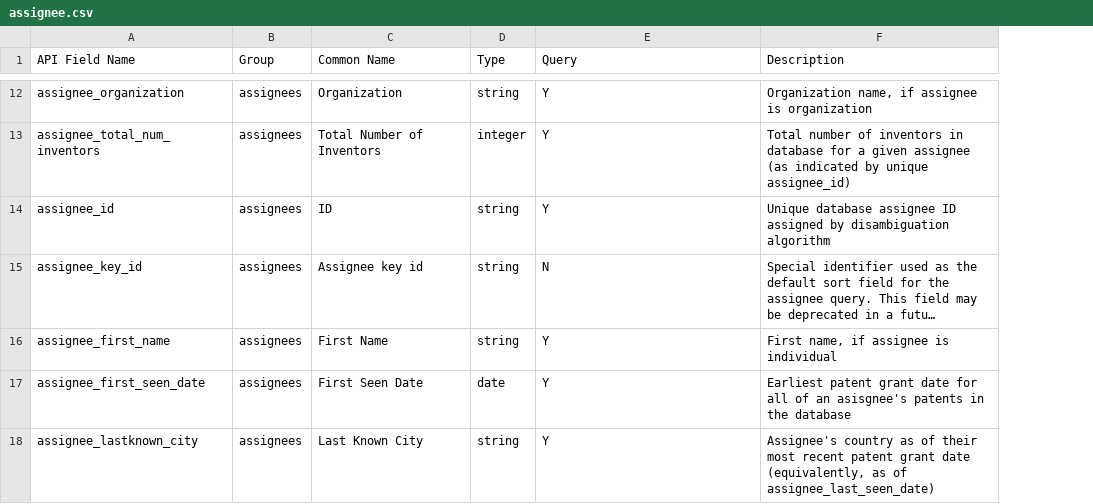
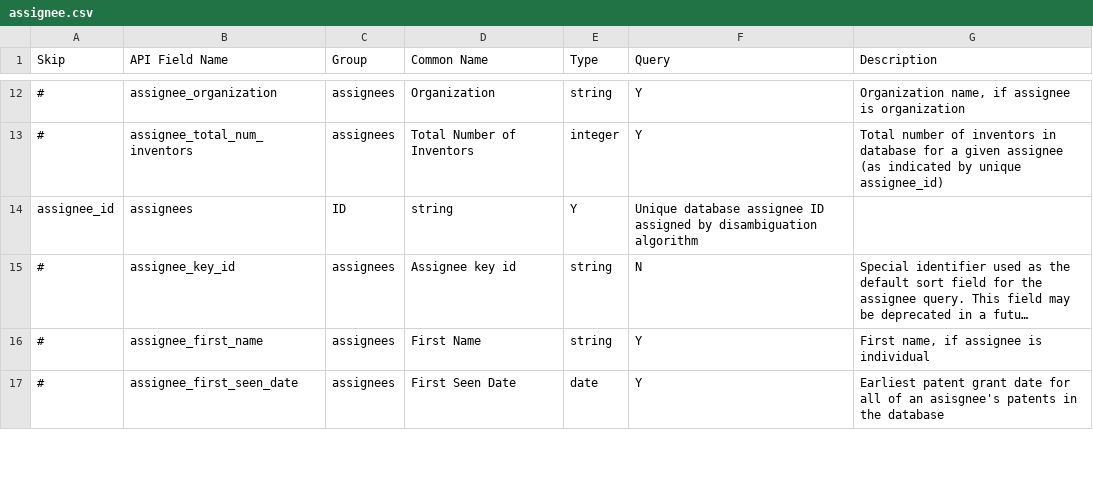
Before and after one commit to dduubb/uspto-wdc, a CSV file: wdc/endpoints/assignee.csv, drawn as a sheet; only a part is shown, gaps mark what is left out; long unchanged cells end in …; removed rows and columns are numbered as before the commit, all else as after; the diff covers the shown part only; the diff names each change by its address in the sheet, - before the commit and + after, or states it on an @@ line.

```diff
--- a/wdc/endpoints/assignee.csv
+++ b/wdc/endpoints/assignee.csv
+column A (Skip), rows 12-13: # | #; rows 15-17: all #
-row 14: assignee_id | assignees | ID | string | Y | Unique database assignee ID assigned by disambiguation algorithm
+row 14: assignee_id | assignees | ID | string | Y | Unique database assignee ID assigned by disambiguation algorithm
-row 18: assignee_lastknown_city | assignees | Last Known City | string | Y | Assignee's country as of their most recent patent grant date (equivalently, as of assignee_last_seen_date)
```
Also changed, not shown: 12 added rows, 11 removed rows and 3 edited cells elsewhere in this file, wdc/endpoints/inventors.csv, 11 other files.
